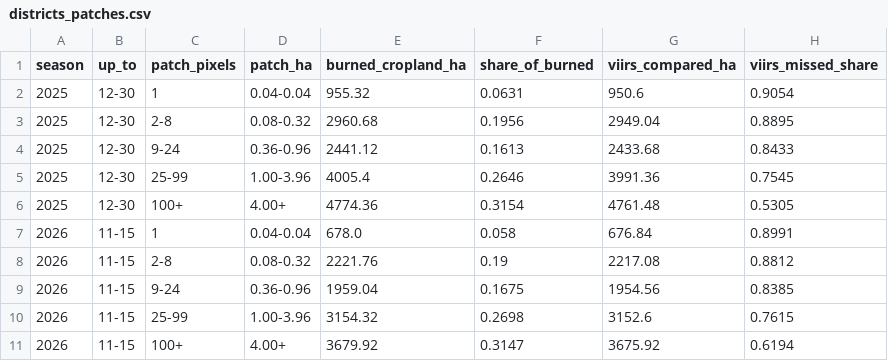
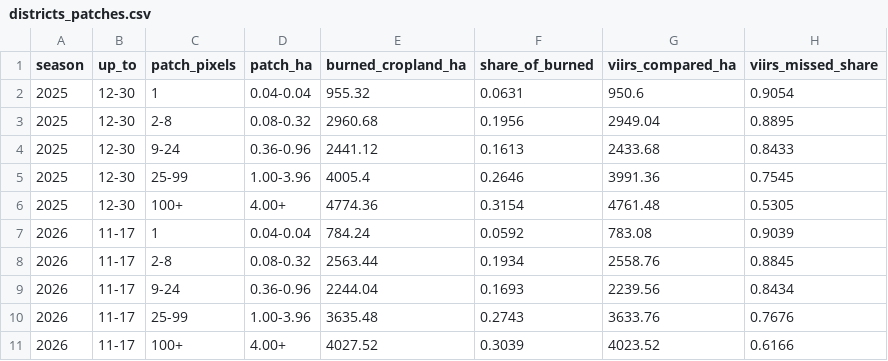
Before and after one commit to mburhankhan101-glitch/smog_locator, a CSV file: runs/districts/districts_patches.csv, drawn as a sheet.

```diff
--- a/runs/districts/districts_patches.csv
+++ b/runs/districts/districts_patches.csv
@@ -6,6 +6,6 @@ season,up_to,patch_pixels,patch_ha,burned_cropland_ha,share_of_burned,viirs_comp
 2025,12-30,100+,4.00+,4774.36,0.3154,4761.48,0.5305
-2026,11-15,1,0.04-0.04,678.0,0.058,676.84,0.8991
-2026,11-15,2-8,0.08-0.32,2221.76,0.19,2217.08,0.8812
-2026,11-15,9-24,0.36-0.96,1959.04,0.1675,1954.56,0.8385
-2026,11-15,25-99,1.00-3.96,3154.32,0.2698,3152.6,0.7615
-2026,11-15,100+,4.00+,3679.92,0.3147,3675.92,0.6194
+2026,11-17,1,0.04-0.04,784.24,0.0592,783.08,0.9039
+2026,11-17,2-8,0.08-0.32,2563.44,0.1934,2558.76,0.8845
+2026,11-17,9-24,0.36-0.96,2244.04,0.1693,2239.56,0.8434
+2026,11-17,25-99,1.00-3.96,3635.48,0.2743,3633.76,0.7676
+2026,11-17,100+,4.00+,4027.52,0.3039,4023.52,0.6166
```
Also changed, not shown: runs/districts/districts.csv, runs/districts/districts_correlation.csv, 12 other files.
